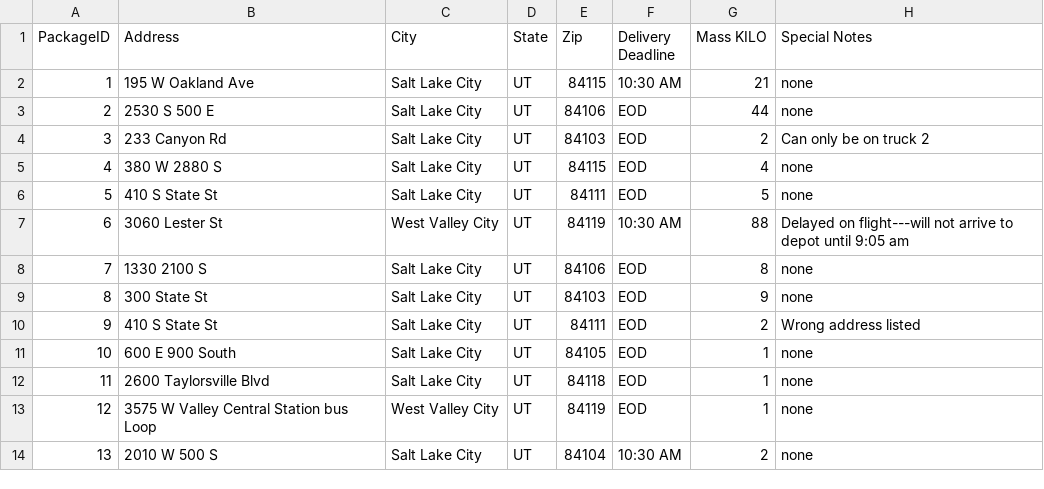
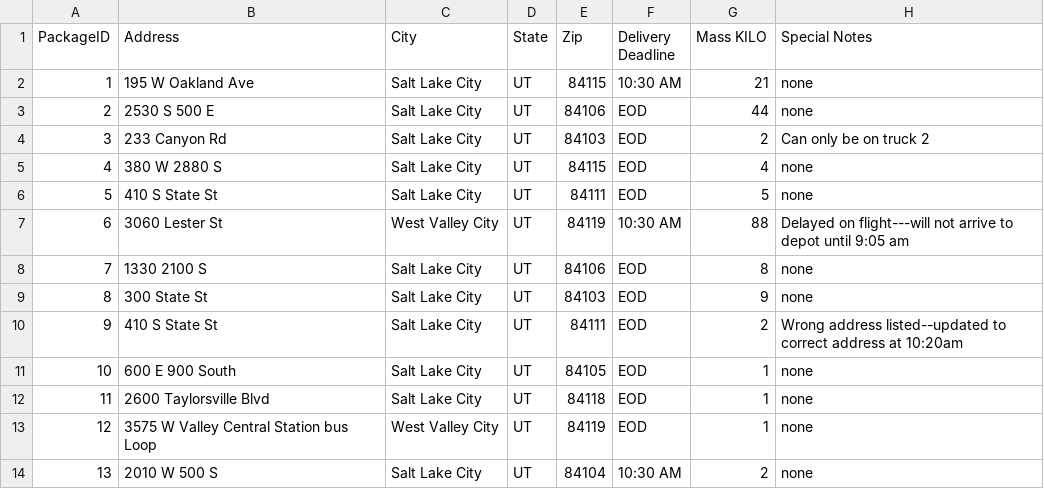
Before and after one commit to meagan-wood/DATA-STRUCTURES-AND-ALGORITHMS-II-PROJECT-, a CSV file: PackageFile.csv, drawn as a sheet; only a part is shown.

```diff
--- a/PackageFile.csv
+++ b/PackageFile.csv
@@ -9,3 +9,3 @@
 8,300 State St,Salt Lake City,UT,84103,EOD,9,none
-9,410 S State St,Salt Lake City,UT,84111,EOD,2,Wrong address listed
+9,410 S State St,Salt Lake City,UT,84111,EOD,2,Wrong address listed--updated to correct address at 10:20am
 10,600 E 900 South,Salt Lake City,UT,84105,EOD,1,none
```
Also changed, not shown: 2 other files.
